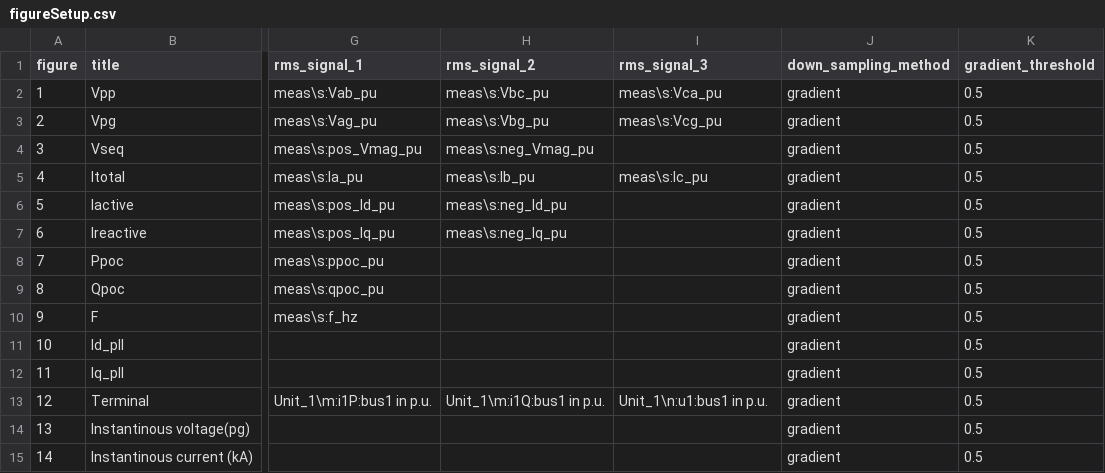
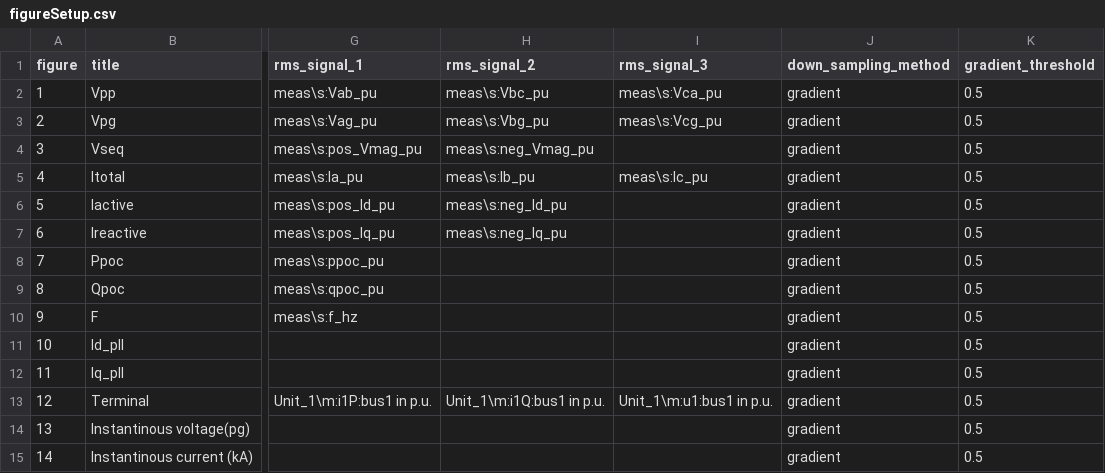
Before and after one commit to Energinet-AIG/MTB, a CSV file: plotter/figureSetup.csv, drawn as a sheet; only a part is shown, gaps mark what is left out; the diff names each change by its address in the sheet, - before the commit and + after, or states it on an @@ line.

Commit message:
Included new Qdsl example and small fix to recorded result

```diff
--- a/plotter/figureSetup.csv
+++ b/plotter/figureSetup.csv
-I13 (rms_signal_3): Unit_1\n:u1:bus1 in p.u.
+I13 (rms_signal_3): Unit_1\m:u1:bus1 in p.u.
```
Also changed, not shown: 1 other file.
